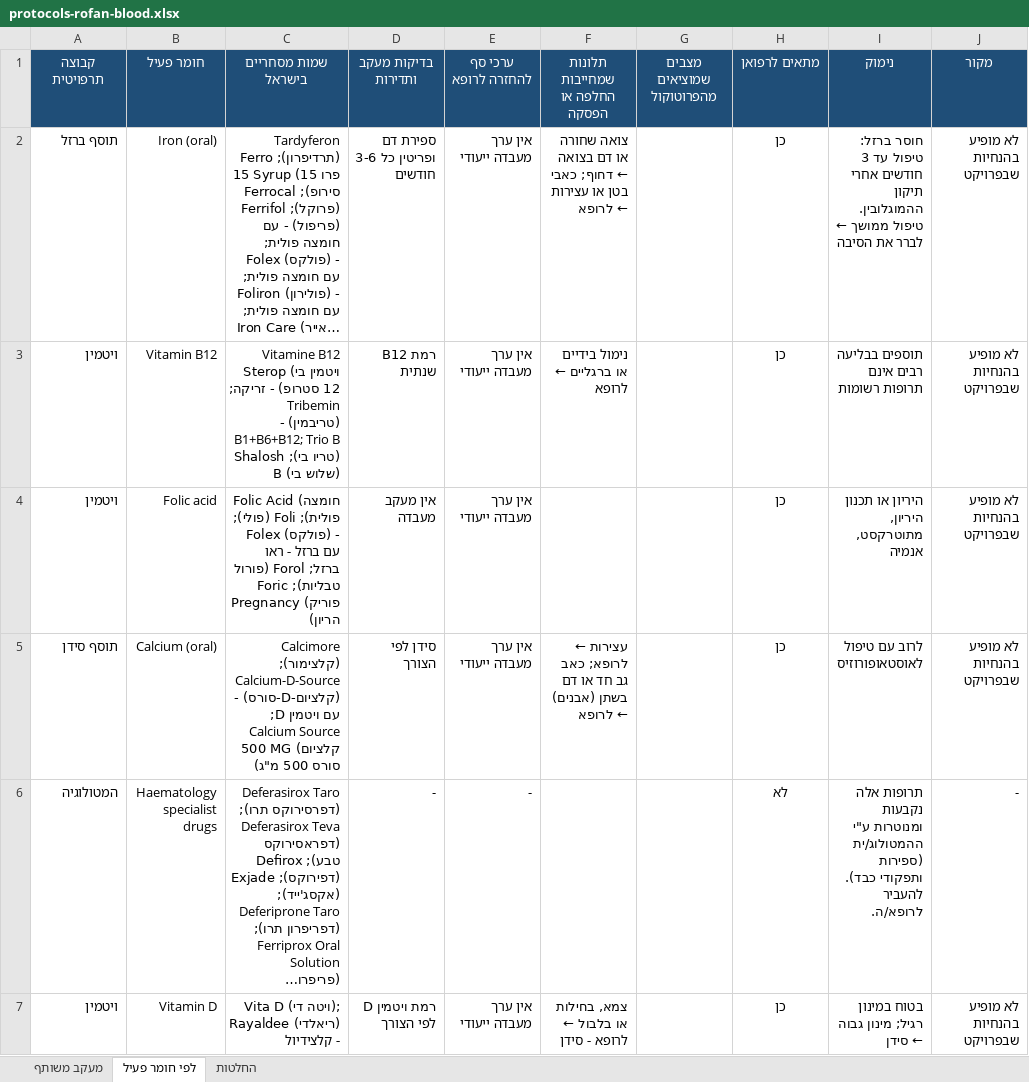
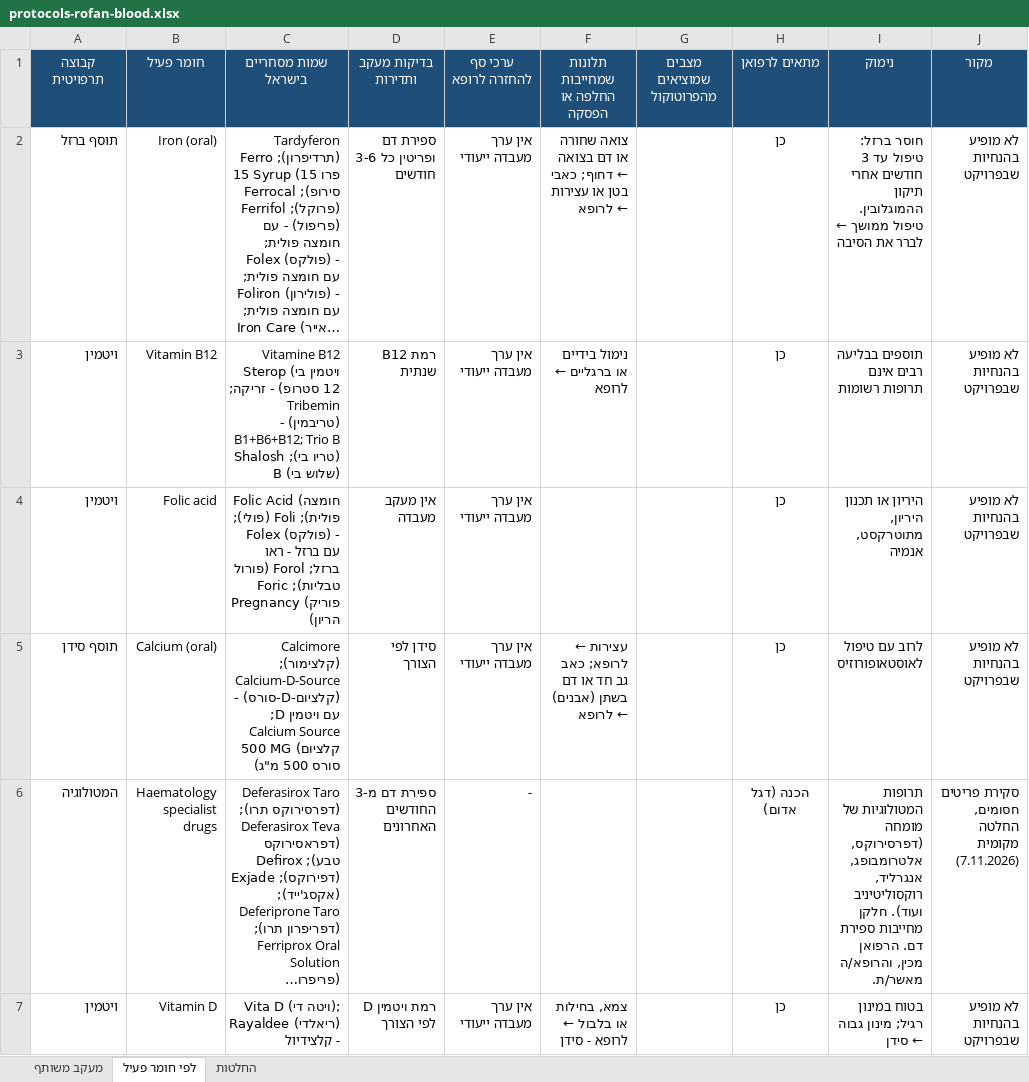
Before and after one commit to asseoy/medical_aids, an Excel workbook: protocols-rofan-blood.xlsx, sheet לפי חומר פעיל, drawn as a sheet; only a part is shown; long unchanged cells end in …; values as stored, in another font and other column widths than the file's, no borders; charts and pictures and conditional formats not drawn; the diff covers the shown part only; the diff names each change by its address in the sheet, - before the commit and + after, or states it on an @@ line.

```diff
--- a/protocols-rofan-blood.xlsx (sheet לפי חומר פעיל)
+++ b/protocols-rofan-blood.xlsx (sheet לפי חומר פעיל)
-D6 (בדיקות מעקב ותדירות): -
+D6 (בדיקות מעקב ותדירות): ספירת דם מ-3 החודשים האחרונים
-H6 (מתאים לרפואן): לא
+H6 (מתאים לרפואן): הכנה (דגל אדום)
-I6 (נימוק): תרופות אלה נקבעות ומנוטרות ע"י ההמטולוג/ית (ספירות ותפקודי כבד). להעביר לרופא/ה.
+I6 (נימוק): תרופות המטולוגיות של מומחה (דפרסירוקס, אלטרומבופג, אנגרליד, רוקסוליטיניב ועוד). חלקן מחייבות ספירת דם. הרפואן מכין, והרופא/ה מאשר/ת.
-J6 (מקור): -
+J6 (מקור): סקירת פריטים חסומים, החלטה מקומית (7.11.2026)
```
Also changed, not shown: 3 edited cells elsewhere in this sheet, protocols-rofan-cardio.xlsx, protocols-rofan-endo.xlsx, 13 other files.
